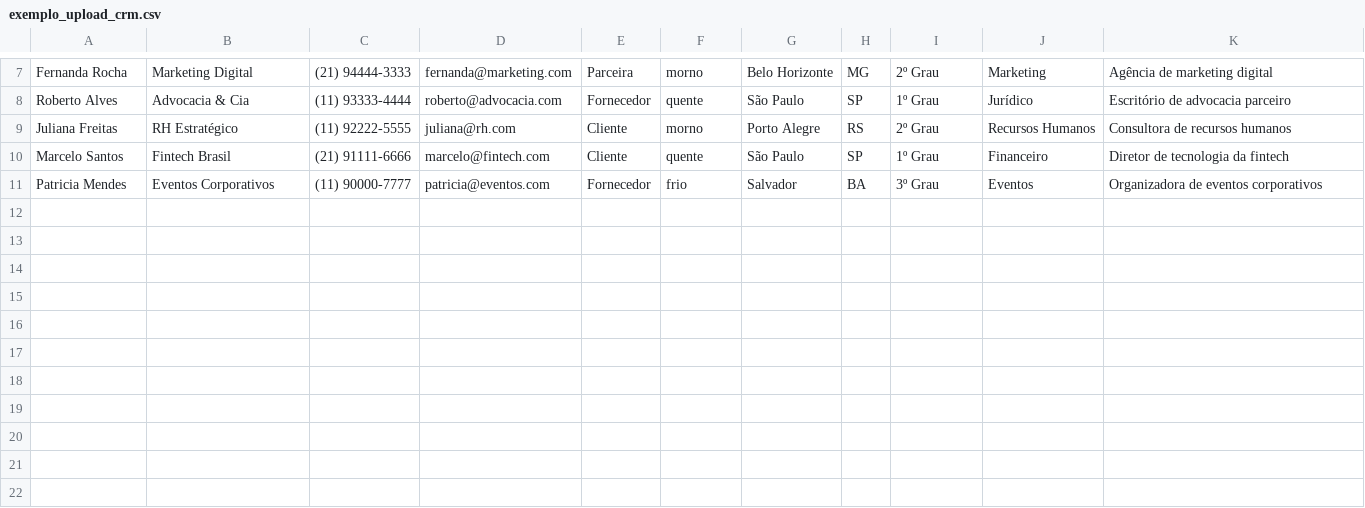
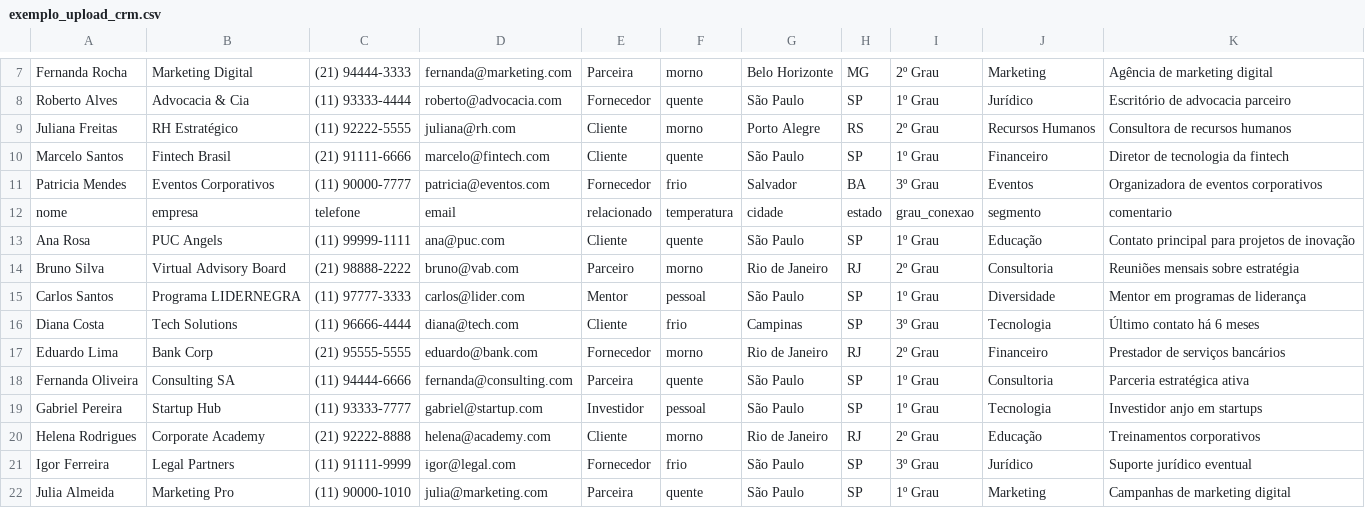
Before and after one commit to leonardolsanches/outplacement, a CSV file: static/exemplo_upload_crm.csv, drawn as a sheet; only a part is shown, gaps mark what is left out.

Commit message:
Add files via upload

```diff
--- a/static/exemplo_upload_crm.csv
+++ b/static/exemplo_upload_crm.csv
@@ -11 +11,12 @@ Marcelo Santos,Fintech Brasil,(21) 91111-6666,marcelo@fintech.com,Cliente,quente
 Patricia Mendes,Eventos Corporativos,(11) 90000-7777,patricia@eventos.com,Fornecedor,frio,Salvador,BA,3º Grau,Eventos,Organizadora de eventos corporativos
+nome,empresa,telefone,email,relacionado,temperatura,cidade,estado,grau_conexao,segmento,comentario
+Ana Rosa,PUC Angels,(11) 99999-1111,ana@puc.com,Cliente,quente,São Paulo,SP,1º Grau,Educação,Contato principal para projetos de inovação
+Bruno Silva,Virtual Advisory Board,(21) 98888-2222,bruno@vab.com,Parceiro,morno,Rio de Janeiro,RJ,2º Grau,Consultoria,Reuniões mensais sobre estratégia
+Carlos Santos,Programa LIDERNEGRA,(11) 97777-3333,carlos@lider.com,Mentor,pessoal,São Paulo,SP,1º Grau,Diversidade,Mentor em programas de liderança
+Diana Costa,Tech Solutions,(11) 96666-4444,diana@tech.com,Cliente,frio,Campinas,SP,3º Grau,Tecnologia,Último contato há 6 meses
+Eduardo Lima,Bank Corp,(21) 95555-5555,eduardo@bank.com,Fornecedor,morno,Rio de Janeiro,RJ,2º Grau,Financeiro,Prestador de serviços bancários
+Fernanda Oliveira,Consulting SA,(11) 94444-6666,fernanda@consulting.com,Parceira,quente,São Paulo,SP,1º Grau,Consultoria,Parceria estratégica ativa
+Gabriel Pereira,Startup Hub,(11) 93333-7777,gabriel@startup.com,Investidor,pessoal,São Paulo,SP,1º Grau,Tecnologia,Investidor anjo em startups
+Helena Rodrigues,Corporate Academy,(21) 92222-8888,helena@academy.com,Cliente,morno,Rio de Janeiro,RJ,2º Grau,Educação,Treinamentos corporativos
+Igor Ferreira,Legal Partners,(11) 91111-9999,igor@legal.com,Fornecedor,frio,São Paulo,SP,3º Grau,Jurídico,Suporte jurídico eventual
+Julia Almeida,Marketing Pro,(11) 90000-1010,julia@marketing.com,Parceira,quente,São Paulo,SP,1º Grau,Marketing,Campanhas de marketing digital
```
Also changed, not shown: 1 other file.
